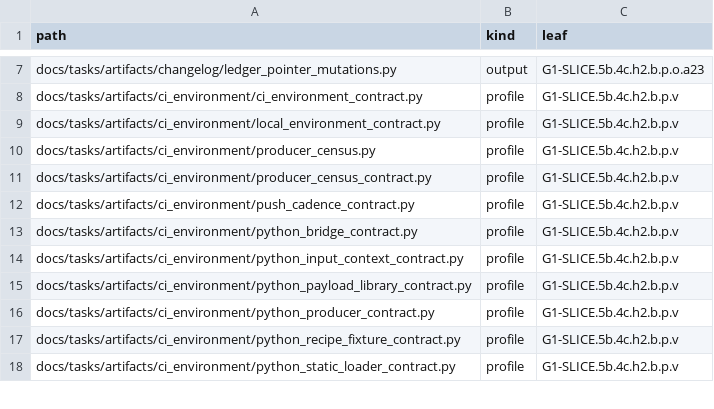
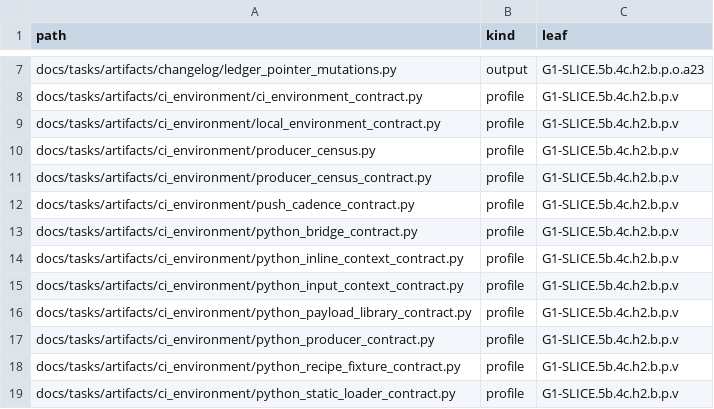
Before and after one commit to rdje/stitchcad, a TSV file: docs/tasks/artifacts/ci_environment/python_file_entries.tsv, drawn as a sheet; only a part is shown, gaps mark what is left out; the diff names each change by its address in the sheet, - before the commit and + after, or states it on an @@ line.

```diff
--- a/docs/tasks/artifacts/ci_environment/python_file_entries.tsv
+++ b/docs/tasks/artifacts/ci_environment/python_file_entries.tsv
+row 14: docs/tasks/artifacts/ci_environment/python_inline_context_contract.py | profile | G1-SLICE.5b.4c.h2.b.p.v
```
Also changed, not shown: docs/tasks/artifacts/ci_environment/producer_entries.tsv, 14 other files.
